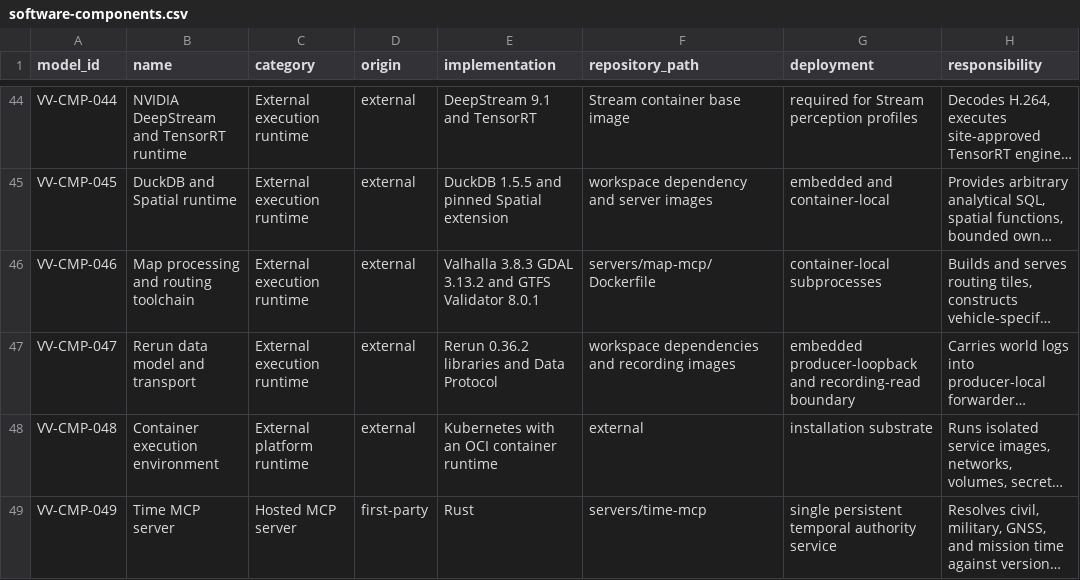
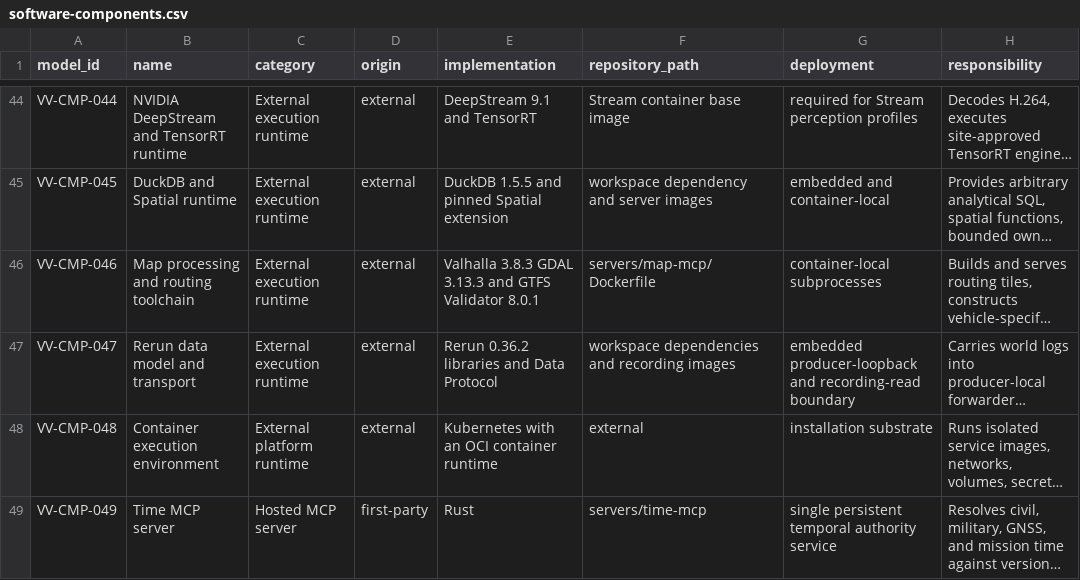
Before and after one commit to BiomaAI/veoveo, a CSV file: docs/architecture/catalogs/software-components.csv, drawn as a sheet; only a part is shown, gaps mark what is left out; long unchanged cells end in …; the diff names each change by its address in the sheet, - before the commit and + after, or states it on an @@ line.

Commit message:
Upgrade Map MCP to GDAL 3.13.3

```diff
--- a/docs/architecture/catalogs/software-components.csv
+++ b/docs/architecture/catalogs/software-components.csv
-E46 (implementation): …3.8.3 GDAL 3.13.2 and GTFS…
+E46 (implementation): …3.8.3 GDAL 3.13.3 and GTFS…
```
Also changed, not shown: 6 other files.
